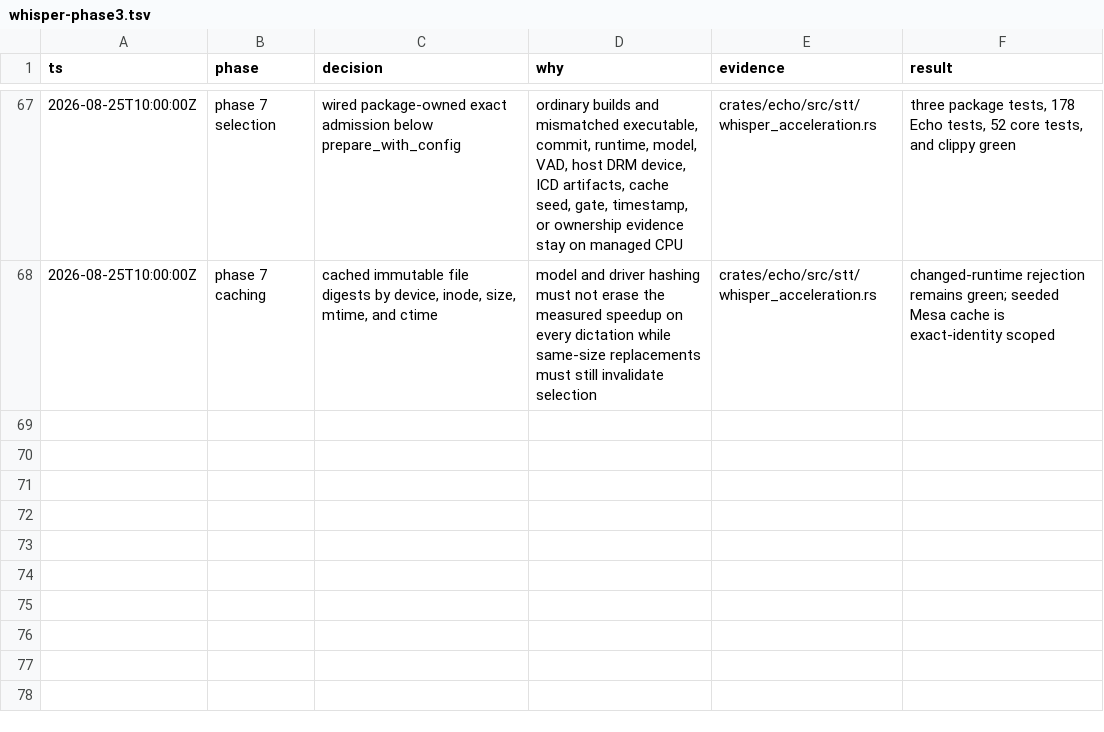
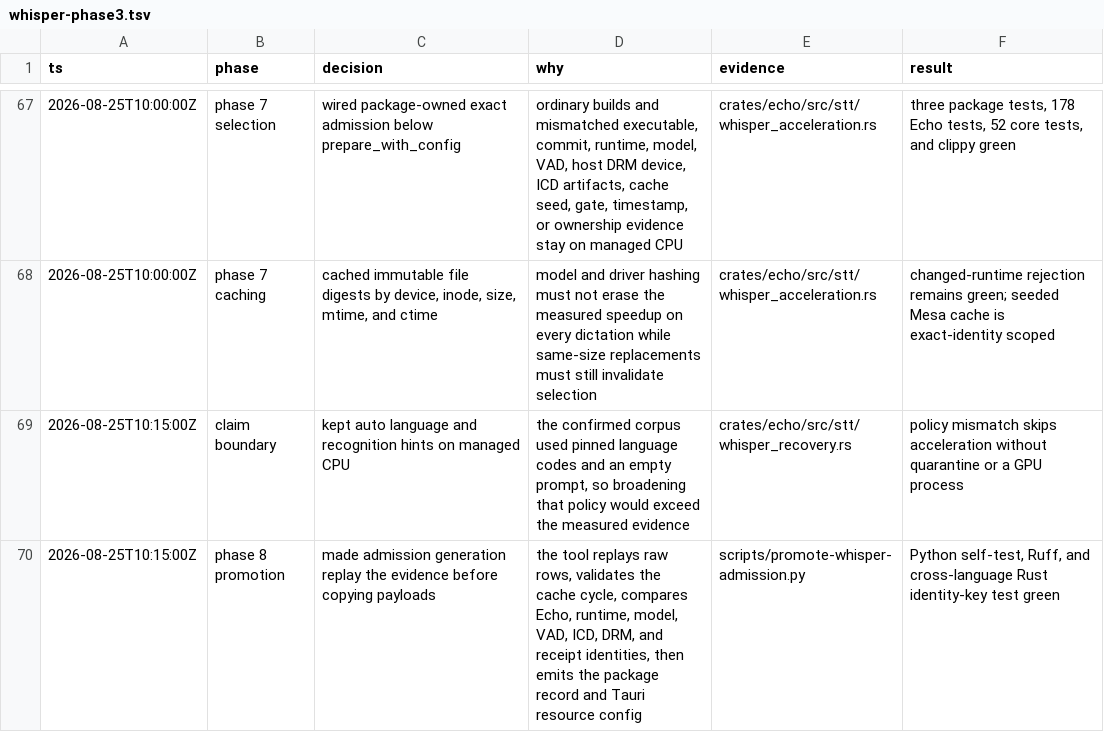
Before and after one commit to ddv1982/echo, a TSV file: .audit/whisper-phase3.tsv, drawn as a sheet; only a part is shown, gaps mark what is left out.

Commit message:
Build auditable Whisper promotion packages

```diff
--- a/.audit/whisper-phase3.tsv
+++ b/.audit/whisper-phase3.tsv
@@ -68 +68,3 @@ ts	phase	decision	why	evidence	result
 2026-08-25T10:00:00Z	phase 7 caching	cached immutable file digests by device, inode, size, mtime, and ctime	model and driver hashing must not erase the measured speedup on every dictation while same-size replacements must still invalidate selection	crates/echo/src/stt/whisper_acceleration.rs	changed-runtime rejection remains green; seeded Mesa cache is exact-identity scoped
+2026-08-25T10:15:00Z	claim boundary	kept auto language and recognition hints on managed CPU	the confirmed corpus used pinned language codes and an empty prompt, so broadening that policy would exceed the measured evidence	crates/echo/src/stt/whisper_recovery.rs	policy mismatch skips acceleration without quarantine or a GPU process
+2026-08-25T10:15:00Z	phase 8 promotion	made admission generation replay the evidence before copying payloads	the tool replays raw rows, validates the cache cycle, compares Echo, runtime, model, VAD, ICD, DRM, and receipt identities, then emits the package record and Tauri resource config	scripts/promote-whisper-admission.py	Python self-test, Ruff, and cross-language Rust identity-key test green
```
Also changed, not shown: 8 other files.
